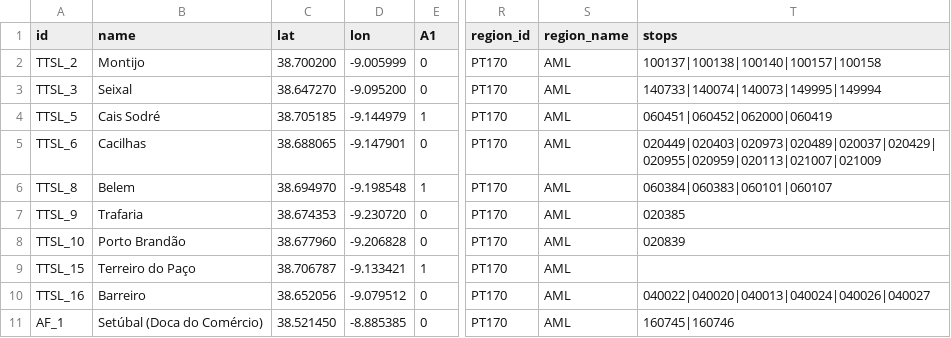
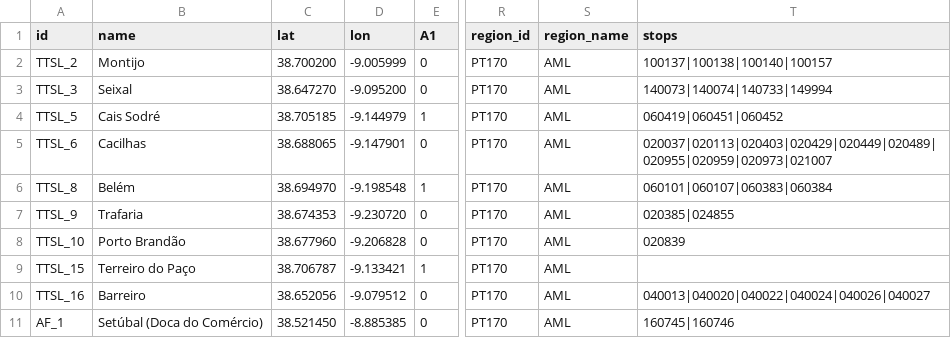
Before and after one commit to carrismetropolitana/datasets, a CSV file: connections/boat_stations/boat_stations.csv, drawn as a sheet; only a part is shown, gaps mark what is left out; the diff names each change by its address in the sheet, - before the commit and + after, or states it on an @@ line.

Commit message:
Update boat_stations.csv
Reorganisation of stops

```diff
--- a/connections/boat_stations/boat_stations.csv
+++ b/connections/boat_stations/boat_stations.csv
-T2 (stops): 100137|100138|100140|100157|100158
+T2 (stops): 100137|100138|100140|100157
-T3 (stops): 140733|140074|140073|149995|149994
+T3 (stops): 140073|140074|140733|149994
-T4 (stops): 060451|060452|062000|060419
+T4 (stops): 060419|060451|060452
-T5 (stops): 020449|020403|020973|020489|020037|020429|020955|020959|020113|021007|021009
+T5 (stops): 020037|020113|020403|020429|020449|020489|020955|020959|020973|021007
-B6 (name): Belem
+B6 (name): Belém
-T6 (stops): 060384|060383|060101|060107
+T6 (stops): 060101|060107|060383|060384
-T7 (stops): 020385
+T7 (stops): 020385|024855
-T10 (stops): 040022|040020|040013|040024|040026|040027
+T10 (stops): 040013|040020|040022|040024|040026|040027
```
